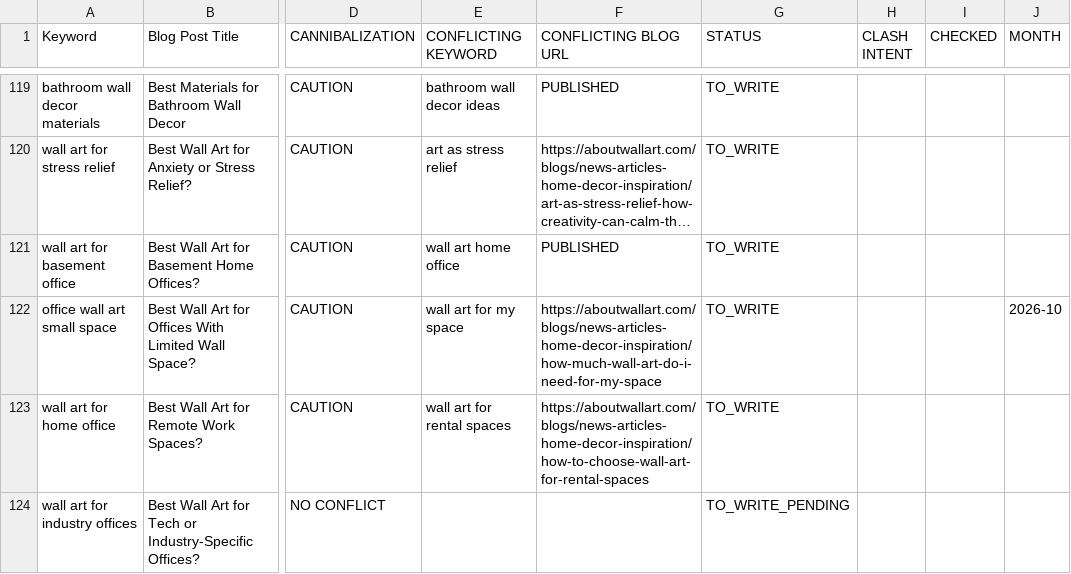
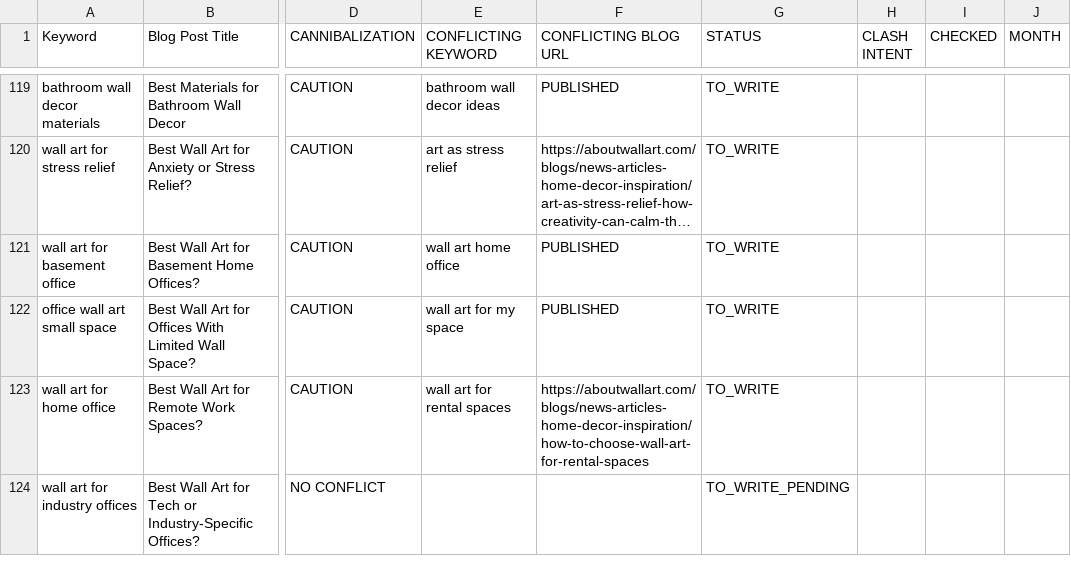
Before and after one commit to aboutwallart/seo-tools, a CSV file: data/blog_ideas.csv, drawn as a sheet; only a part is shown, gaps mark what is left out; long unchanged cells end in …; the diff names each change by its address in the sheet, - before the commit and + after, or states it on an @@ line.

Commit message:
Blog published: Best Wall Art for Offices With Limited Wall Space?

```diff
--- a/data/blog_ideas.csv
+++ b/data/blog_ideas.csv
-F122 (CONFLICTING BLOG URL): https://aboutwallart.com/blogs/news-articles-home-decor-inspiration/how-much-wall-art-do-i-need-for-my-space
+F122 (CONFLICTING BLOG URL): PUBLISHED
-J122 (MONTH): 2026-10
+J122 (MONTH): (empty)
```
